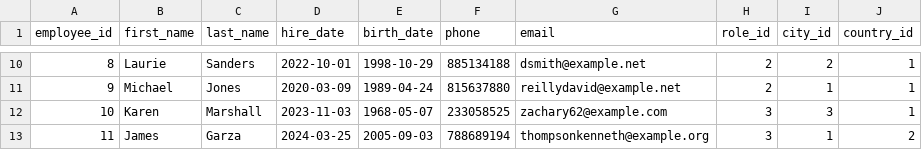
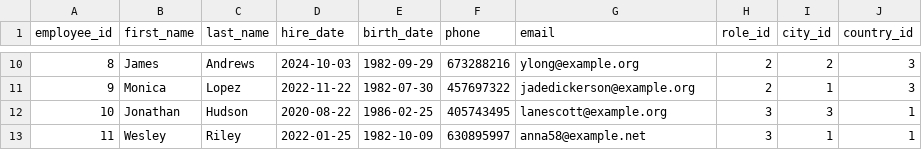
Before and after one commit to Bleidhu/Introduction__To_Databases_2024_AGH_Project, a CSV file: dummy_data/employees.csv, drawn as a sheet; only a part is shown, gaps mark what is left out; the diff covers the shown part only.

```diff
--- a/dummy_data/employees.csv
+++ b/dummy_data/employees.csv
@@ -10,4 +10,4 @@ employee_id,first_name,last_name,hire_date,birth_date,phone,email,role_id,city_i
-8,Laurie,Sanders,2022-10-01,1998-10-29,885134188,dsmith@example.net,2,2,1
-9,Michael,Jones,2020-03-09,1989-04-24,815637880,reillydavid@example.net,2,1,1
-10,Karen,Marshall,2023-11-03,1968-05-07,233058525,zachary62@example.com,3,3,1
-11,James,Garza,2024-03-25,2005-09-03,788689194,thompsonkenneth@example.org,3,1,2
+8,James,Andrews,2024-10-03,1982-09-29,673288216,ylong@example.org,2,2,3
+9,Monica,Lopez,2022-11-22,1982-07-30,457697322,jadedickerson@example.org,2,1,3
+10,Jonathan,Hudson,2020-08-22,1986-02-25,405743495,lanescott@example.org,3,3,1
+11,Wesley,Riley,2022-01-25,1982-10-09,630895997,anna58@example.net,3,1,1
```
Also changed, not shown: 89 edited cells elsewhere in this file, dummy_data/users.csv, 20 other files.
